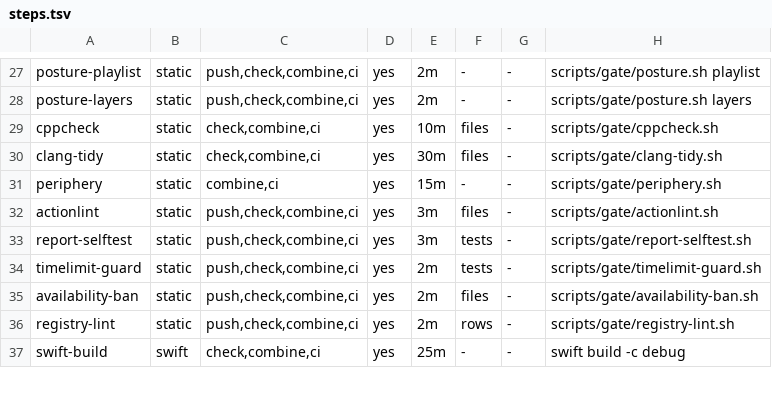
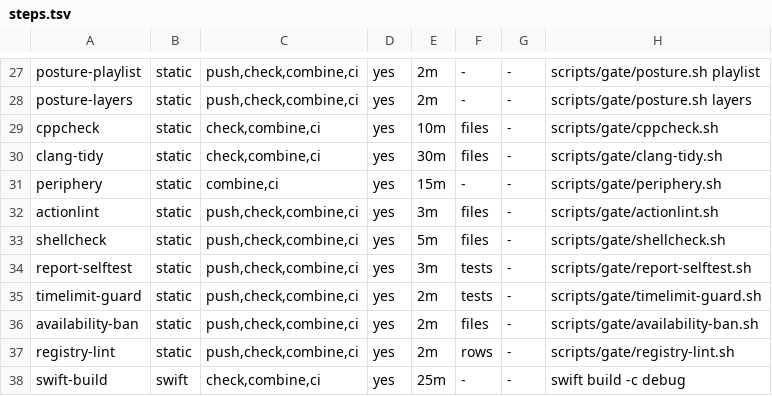
Before and after one commit to ramith/sound-engineering, a TSV file: scripts/gate/steps.tsv, drawn as a sheet; only a part is shown, gaps mark what is left out.

Commit message:
gate(shellcheck): one ShellCheck step over the tracked shell and the hooks; actionlint runs it on the run blocks
scripts/gate/shellcheck.sh runs shellcheck -x over every tracked *.sh and .githooks/* (38 files), with the coverage
count, in the static job (push, check, combine, ci). docs/ and research/ are out of scope, as they are for the other
linters: archived experiments that nothing builds. The step fails if shellcheck is not on PATH (the parity step is
the authority for the version).

actionlint now runs shellcheck on the workflows' run: blocks (its default). Before, it ran with -shellcheck= and the
run blocks were not checked at all. A comment that began "# shellcheck" in actionlint.sh was a broken directive, so it
was reworded.

Proof: the step passes clean (38 files, exit 0). Planted: an unquoted "echo $1" in clang-format.sh makes the step exit
1 with SC2086; reverted, and the step is clean again. A planted unquoted run: block in release.yml makes actionlint
exit 1 with SC2086 on the run line; reverted.

```diff
--- a/scripts/gate/steps.tsv
+++ b/scripts/gate/steps.tsv
@@ -32,2 +32,3 @@ periphery	static	combine,ci	yes	15m	-	-	scripts/gate/periphery.sh
 actionlint	static	push,check,combine,ci	yes	3m	files	-	scripts/gate/actionlint.sh
+shellcheck	static	push,check,combine,ci	yes	5m	files	-	scripts/gate/shellcheck.sh
 report-selftest	static	push,check,combine,ci	yes	3m	tests	-	scripts/gate/report-selftest.sh
```
Also changed, not shown: 2 other files.
